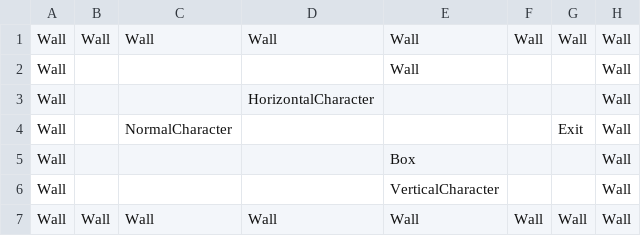
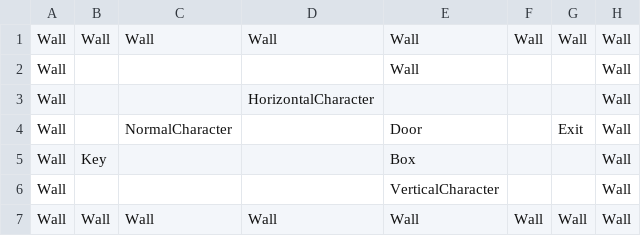
Before and after one commit to oursuccess/Meet, a CSV file: Assets/Resources/Levels/001.csv, drawn as a sheet.

Commit message:
add key & door

```diff
--- a/Assets/Resources/Levels/001.csv
+++ b/Assets/Resources/Levels/001.csv
@@ -3,4 +3,4 @@ Wall,,,,Wall,,,Wall
 Wall,,,HorizontalCharacter,,,,Wall
-Wall,,NormalCharacter,,,,Exit,Wall
-Wall,,,,Box,,,Wall
+Wall,,NormalCharacter,,Door,,Exit,Wall
+Wall,Key,,,Box,,,Wall
 Wall,,,,VerticalCharacter,,,Wall
```
Also changed, not shown: 12 other files.
